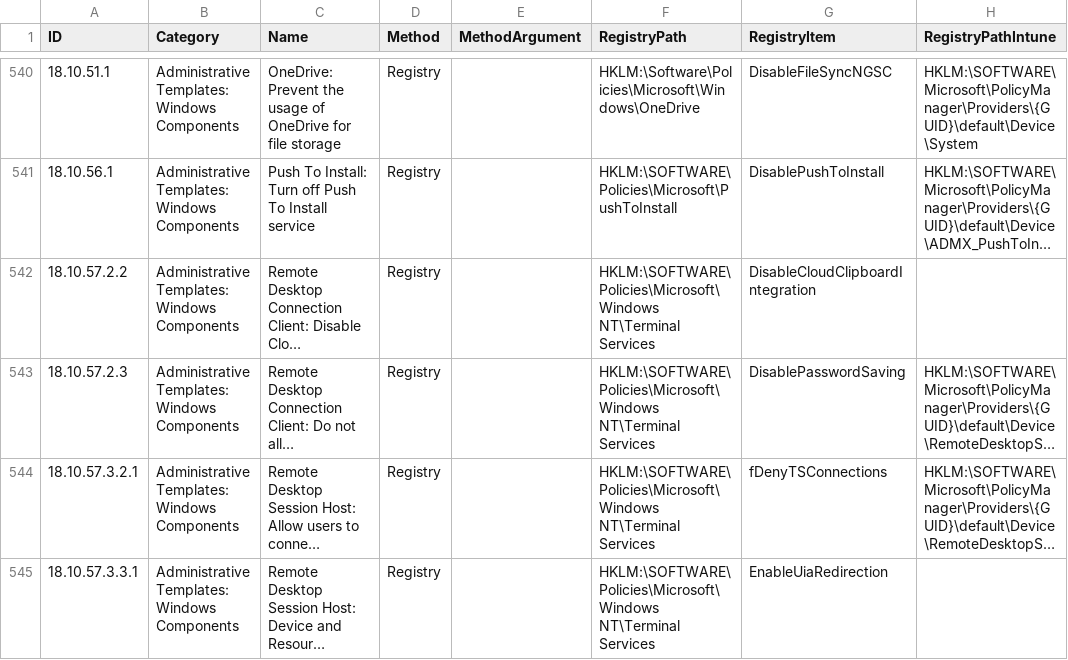
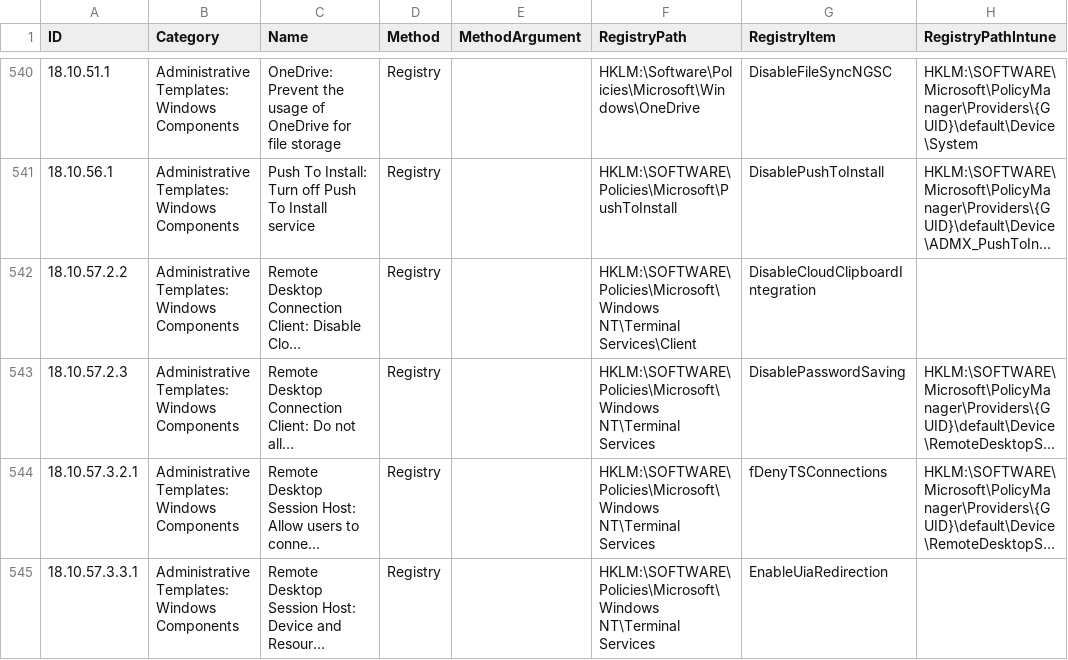
Before and after one commit to 0x6d69636b/windows_hardening, a CSV file: lists/finding_list_cis_microsoft_windows_11_enterprise_22h2_machine.csv, drawn as a sheet; only a part is shown, gaps mark what is left out; long unchanged cells end in …; the diff names each change by its address in the sheet, - before the commit and + after, or states it on an @@ line.

Commit message:
Fix Disable Cloud Clipboard integration for server-to-client data transfer finding

```diff
--- a/lists/finding_list_cis_microsoft_windows_11_enterprise_22h2_machine.csv
+++ b/lists/finding_list_cis_microsoft_windows_11_enterprise_22h2_machine.csv
-F542 (RegistryPath): HKLM:\SOFTWARE\Policies\Microsoft\Windows NT\Terminal Services
+F542 (RegistryPath): HKLM:\SOFTWARE\Policies\Microsoft\Windows NT\Terminal Services\Client
```
Also changed, not shown: lists/finding_list_cis_microsoft_windows_11_enterprise_23h2_machine.csv, lists/finding_list_cis_microsoft_windows_11_enterprise_24h2_machine.csv, 1 other file.
